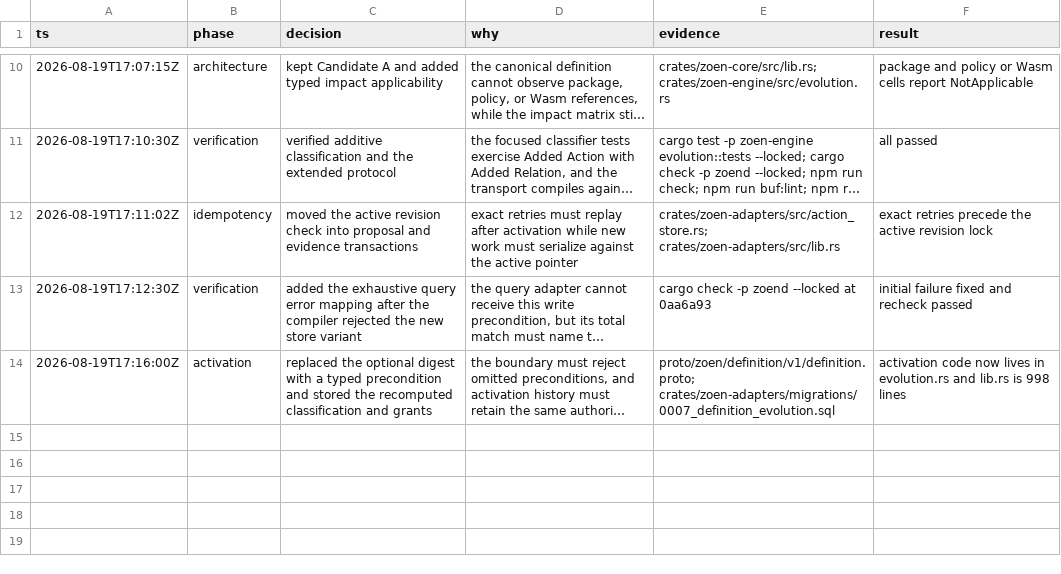
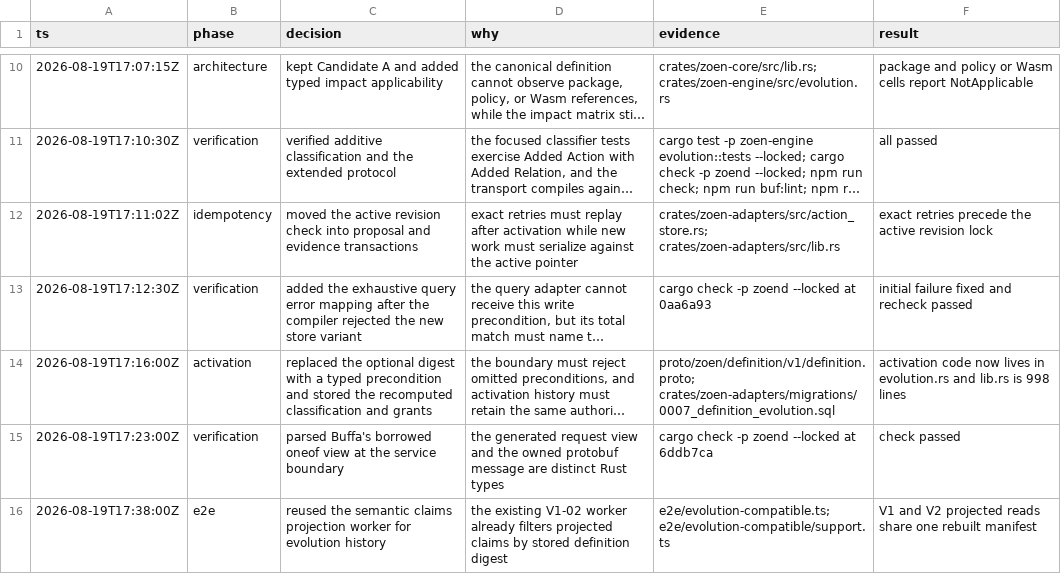
Before and after one commit to EnzoTironi/OS, a TSV file: .audit/build-v1-08.tsv, drawn as a sheet; only a part is shown, gaps mark what is left out; long unchanged cells end in …; the diff names each change by its address in the sheet, - before the commit and + after, or states it on an @@ line.

```diff
--- a/.audit/build-v1-08.tsv
+++ b/.audit/build-v1-08.tsv
+row 15: 2026-08-19T17:23:00Z | verification | parsed Buffa's borrowed oneof view at the service boundary | the generated request view and the owned protobuf message are distinct Rust types | cargo check -p zoend --locked at 6ddb7ca | check passed
+row 16: 2026-08-19T17:38:00Z | e2e | reused the semantic claims projection worker for evolution history | the existing V1-02 worker already filters projected claims by stored definition digest | e2e/evolution-compatible.ts; e2e/evolution-compatible/support.ts | V1 and V2 projected reads share one rebuilt manifest
```
Also changed, not shown: 5 other files.
